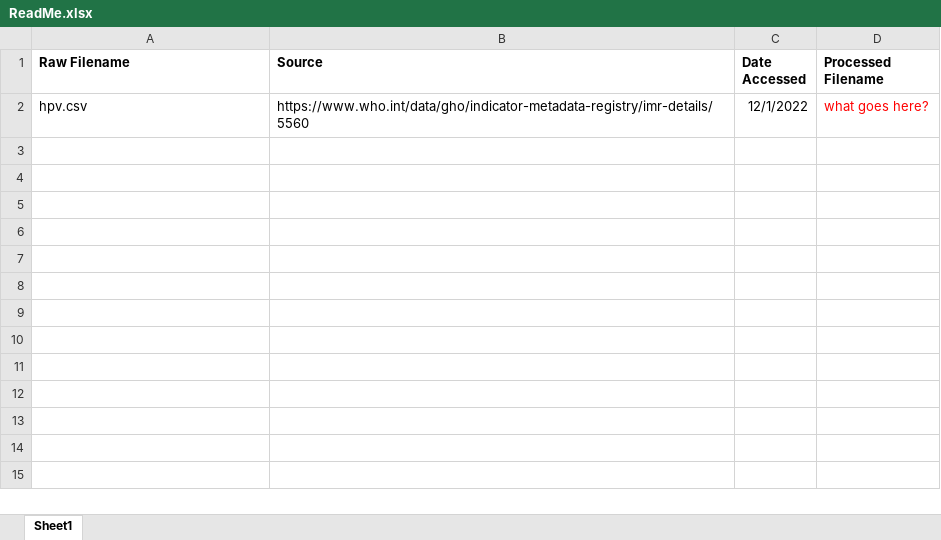
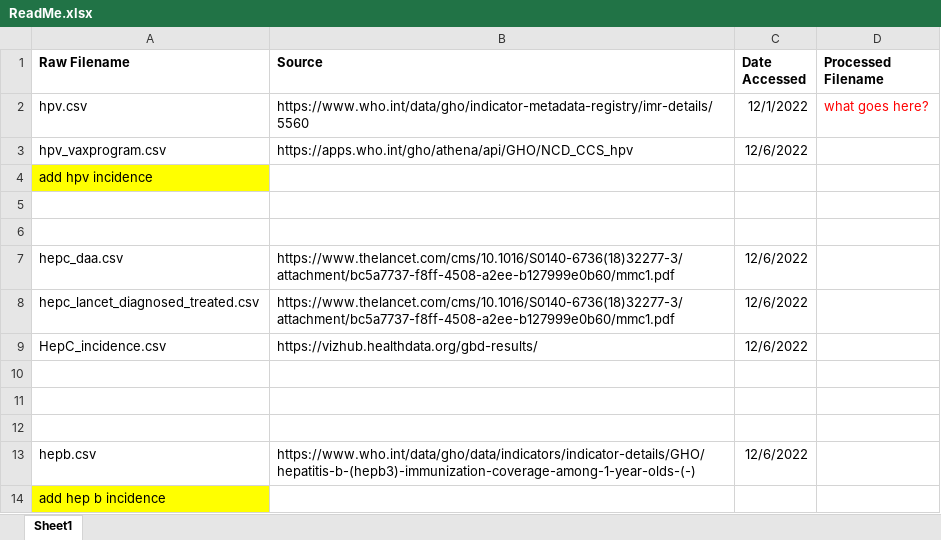
Before and after one commit to abilinski/HepC_Challenge, an Excel workbook: 0_Data/ReadMe.xlsx, sheet Sheet1, drawn as a sheet; values as stored, in another font and other column widths than the file's, no borders; the diff names each change by its address in the sheet, - before the commit and + after, or states it on an @@ line.

Commit message:
updated data

```diff
--- a/0_Data/ReadMe.xlsx (sheet Sheet1)
+++ b/0_Data/ReadMe.xlsx (sheet Sheet1)
+row 3: hpv_vaxprogram.csv | https://apps.who.int/gho/athena/api/GHO/NCD_CCS_hpv | 12/6/2022
+row 4: add hpv incidence
+row 5: (empty)
+row 6: (empty)
+row 7: hepc_daa.csv | https://www.thelancet.com/cms/10.1016/S0140-6736(18)32277-3/attachment/bc5a7737-f8ff-4508-a2ee-b127999e0b60/mmc1.pdf | 12/6/2022
+row 8: hepc_lancet_diagnosed_treated.csv | https://www.thelancet.com/cms/10.1016/S0140-6736(18)32277-3/attachment/bc5a7737-f8ff-4508-a2ee-b127999e0b60/mmc1.pdf | 12/6/2022
+row 9: HepC_incidence.csv | https://vizhub.healthdata.org/gbd-results/ | 12/6/2022
+row 10: (empty)
+row 11: (empty)
+row 12: (empty)
+row 13: hepb.csv | https://www.who.int/data/gho/data/indicators/indicator-details/GHO/hepatitis-b-(hepb3)-immunization-coverage-among-1-year-olds-(-) | 12/6/2022
+row 14: add hep b incidence
```
